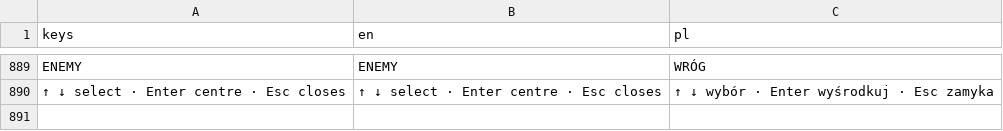
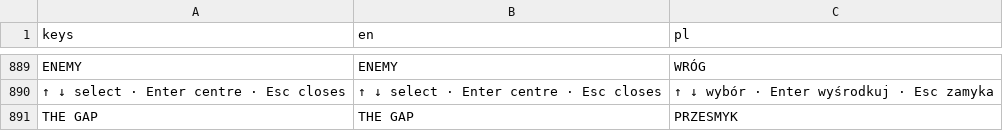
Before and after one commit to dawidczarczynski/eastern-flank, a CSV file: assets/i18n/strings.csv, drawn as a sheet; only a part is shown, gaps mark what is left out; the diff names each change by its address in the sheet, - before the commit and + after, or states it on an @@ line.

```diff
--- a/assets/i18n/strings.csv
+++ b/assets/i18n/strings.csv
+row 891: THE GAP | THE GAP | PRZESMYK
```
Also changed, not shown: 14 other files.
